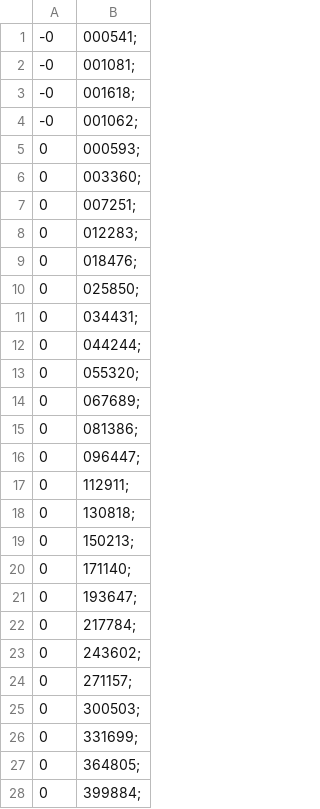
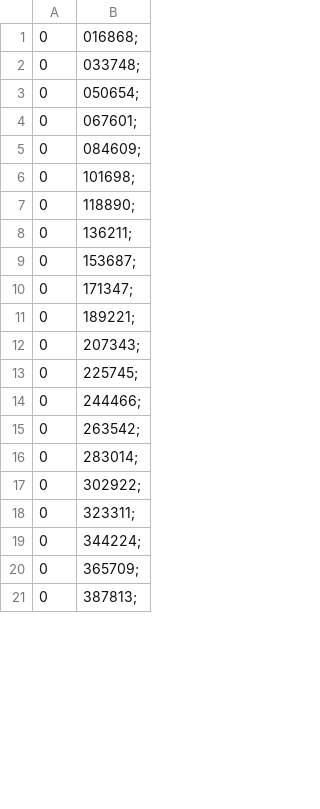
Before and after one commit to Alexey-K-H/Non-Programming-Tasks, a CSV file: RaznScheme/results.csv, drawn as a sheet; only a part is shown; the diff covers the shown part only.

```diff
--- a/RaznScheme/results.csv
+++ b/RaznScheme/results.csv
@@ -1,28 +1,21 @@
--0,000541;
--0,001081;
--0,001618;
--0,001062;
-0,000593;
-0,003360;
-0,007251;
-0,012283;
-0,018476;
-0,025850;
-0,034431;
-0,044244;
-0,055320;
-0,067689;
-0,081386;
-0,096447;
-0,112911;
-0,130818;
-0,150213;
-0,171140;
-0,193647;
-0,217784;
-0,243602;
-0,271157;
-0,300503;
-0,331699;
-0,364805;
-0,399884;
+0,016868;
+0,033748;
+0,050654;
+0,067601;
+0,084609;
+0,101698;
+0,118890;
+0,136211;
+0,153687;
+0,171347;
+0,189221;
+0,207343;
+0,225745;
+0,244466;
+0,263542;
+0,283014;
+0,302922;
+0,323311;
+0,344224;
+0,365709;
+0,387813;
```
Also changed, not shown: 7 added rows and 11 edited cells elsewhere in this file, 3 other files.
